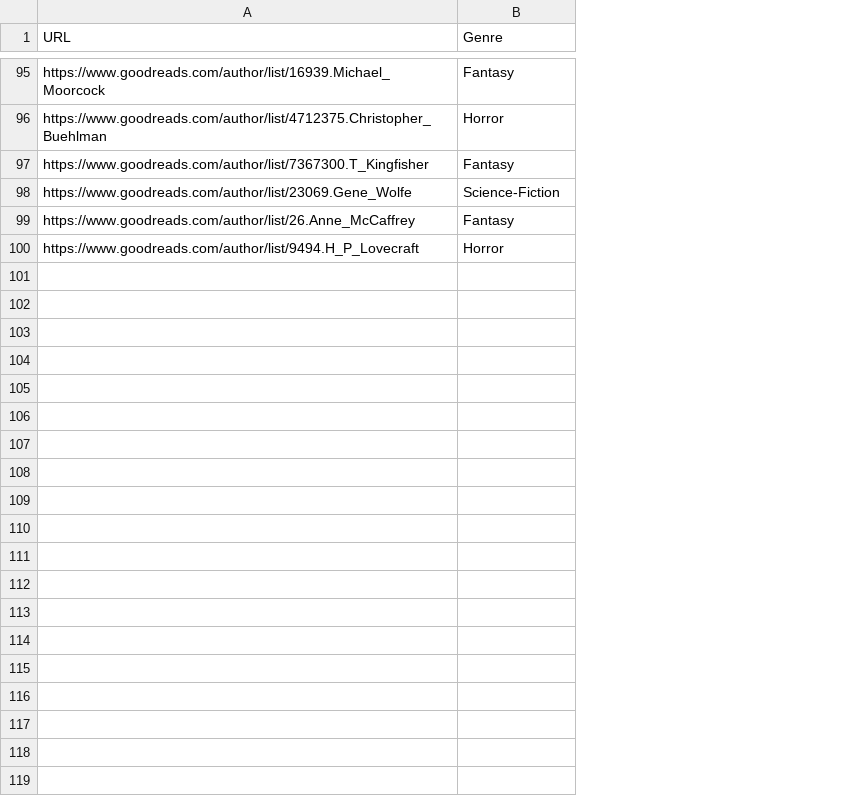
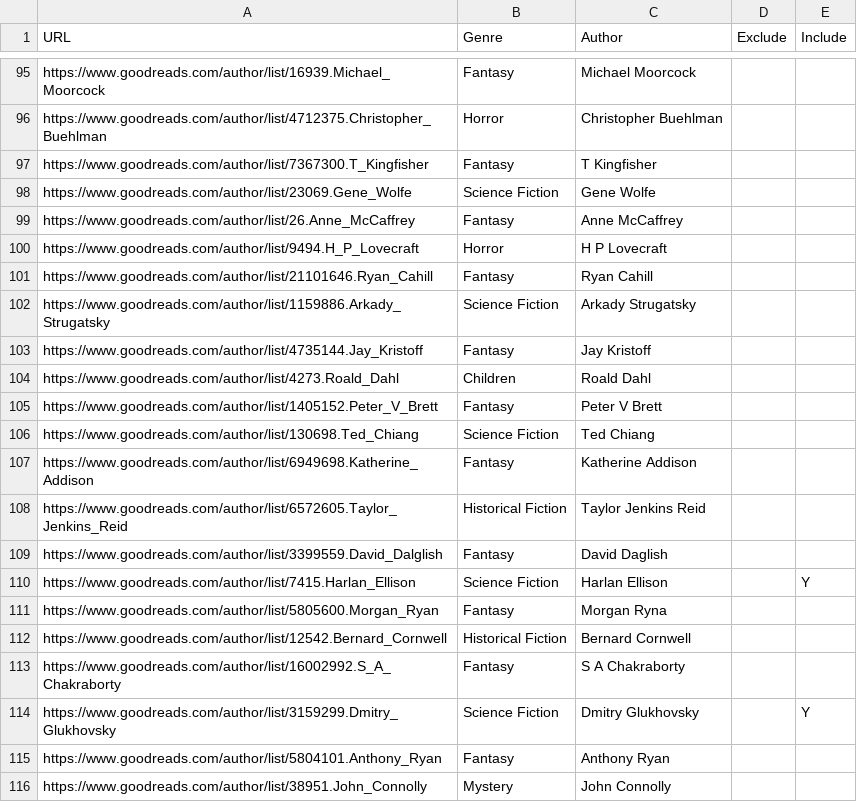
Before and after one commit to CmbIzPro/personal-scripts, a CSV file: Book Catalog/Config/Authors.csv, drawn as a sheet; only a part is shown, gaps mark what is left out; the diff covers the shown part only; the diff names each change by its address in the sheet, - before the commit and + after, or states it on an @@ line.

Commit message:
(feat): Complete overhaul of script to query Goodreads for authors and books, including new features for handling nonfiction authors and books. Added logging and output files for better tracking of results. Updated configuration files to reflect new structure and removed exclusions.

```diff
--- a/Book Catalog/Config/Authors.csv
+++ b/Book Catalog/Config/Authors.csv
+column C (Author), rows 95-100: Michael Moorcock | Christopher Buehlman | T Kingfisher | Gene Wolfe | Anne McCaffrey | H P Lovecraft
+column D (Exclude), empty
+column E (Include), empty
-B98 (Genre): Science-Fiction
+B98 (Genre): Science Fiction
+row 101: https://www.goodreads.com/author/list/21101646.Ryan_Cahill | Fantasy | Ryan Cahill
+row 102: https://www.goodreads.com/author/list/1159886.Arkady_Strugatsky | Science Fiction | Arkady Strugatsky
+row 103: https://www.goodreads.com/author/list/4735144.Jay_Kristoff | Fantasy | Jay Kristoff
+row 104: https://www.goodreads.com/author/list/4273.Roald_Dahl | Children | Roald Dahl
+row 105: https://www.goodreads.com/author/list/1405152.Peter_V_Brett | Fantasy | Peter V Brett
+row 106: https://www.goodreads.com/author/list/130698.Ted_Chiang | Science Fiction | Ted Chiang
+row 107: https://www.goodreads.com/author/list/6949698.Katherine_Addison | Fantasy | Katherine Addison
+row 108: https://www.goodreads.com/author/list/6572605.Taylor_Jenkins_Reid | Historical Fiction | Taylor Jenkins Reid
+row 109: https://www.goodreads.com/author/list/3399559.David_Dalglish | Fantasy | David Daglish
+row 110: https://www.goodreads.com/author/list/7415.Harlan_Ellison | Science Fiction | Harlan Ellison |  | Y
+row 111: https://www.goodreads.com/author/list/5805600.Morgan_Ryan | Fantasy | Morgan Ryna
+row 112: https://www.goodreads.com/author/list/12542.Bernard_Cornwell | Historical Fiction | Bernard Cornwell
+row 113: https://www.goodreads.com/author/list/16002992.S_A_Chakraborty | Fantasy | S A Chakraborty
+row 114: https://www.goodreads.com/author/list/3159299.Dmitry_Glukhovsky | Science Fiction | Dmitry Glukhovsky |  | Y
+row 115: https://www.goodreads.com/author/list/5804101.Anthony_Ryan | Fantasy | Anthony Ryan
+row 116: https://www.goodreads.com/author/list/38951.John_Connolly | Mystery | John Connolly
```
Also changed, not shown: 21 added rows and 26 edited cells elsewhere in this file, 13 other files.
